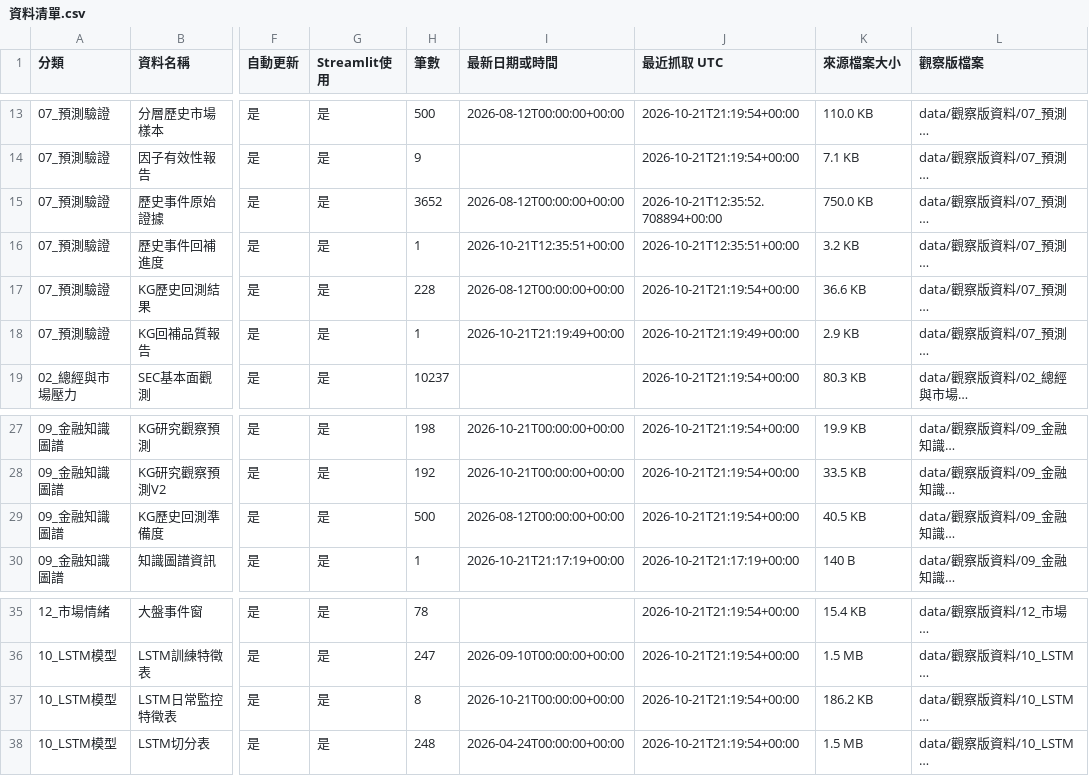
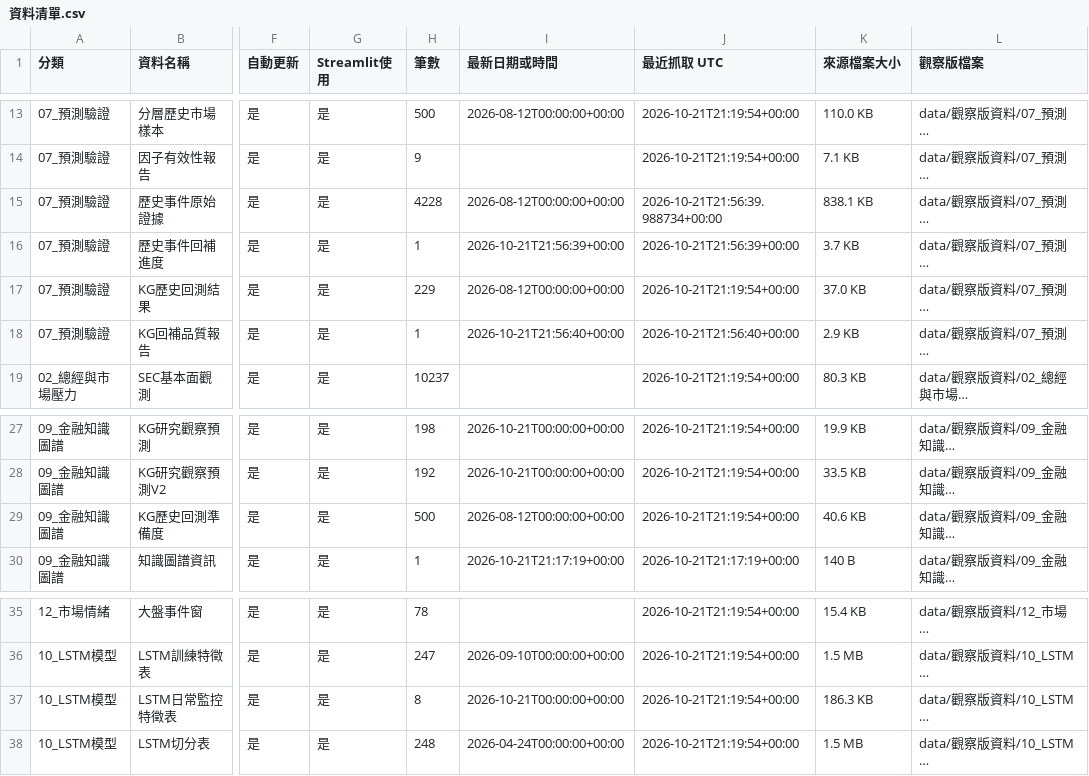
Before and after one commit to eric07079207-star/tech-market-monitor, a CSV file: data/觀察版資料/00_資料說明/資料清單.csv, drawn as a sheet; only a part is shown, gaps mark what is left out; long unchanged cells end in …; the diff names each change by its address in the sheet, - before the commit and + after, or states it on an @@ line.

```diff
--- a/data/觀察版資料/00_資料說明/資料清單.csv
+++ b/data/觀察版資料/00_資料說明/資料清單.csv
-H15 (筆數): 3652
+H15 (筆數): 4228
-J15 (最近抓取 UTC): 2026-10-21T12:35:52.708894+00:00
+J15 (最近抓取 UTC): 2026-10-21T21:56:39.988734+00:00
-K15 (來源檔案大小): 750.0 KB
+K15 (來源檔案大小): 838.1 KB
-I16 (最新日期或時間): 2026-10-21T12:35:51+00:00
+I16 (最新日期或時間): 2026-10-21T21:56:39+00:00
-J16 (最近抓取 UTC): 2026-10-21T12:35:51+00:00
+J16 (最近抓取 UTC): 2026-10-21T21:56:39+00:00
-K16 (來源檔案大小): 3.2 KB
+K16 (來源檔案大小): 3.7 KB
-H17 (筆數): 228
+H17 (筆數): 229
-K17 (來源檔案大小): 36.6 KB
+K17 (來源檔案大小): 37.0 KB
-I18 (最新日期或時間): 2026-10-21T21:19:49+00:00
+I18 (最新日期或時間): 2026-10-21T21:56:40+00:00
-J18 (最近抓取 UTC): 2026-10-21T21:19:49+00:00
+J18 (最近抓取 UTC): 2026-10-21T21:56:40+00:00
-K29 (來源檔案大小): 40.5 KB
+K29 (來源檔案大小): 40.6 KB
-K37 (來源檔案大小): 186.2 KB
+K37 (來源檔案大小): 186.3 KB
```
Also changed, not shown: data/觀察版資料/07_預測驗證/historical_kg_backtest.csv, data/觀察版資料/07_預測驗證/stratified_market_samples.csv, 15 other files.
